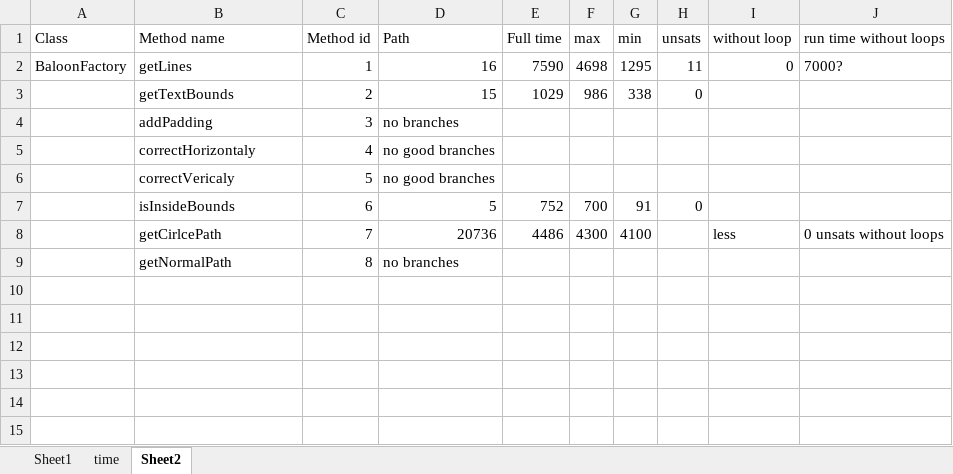
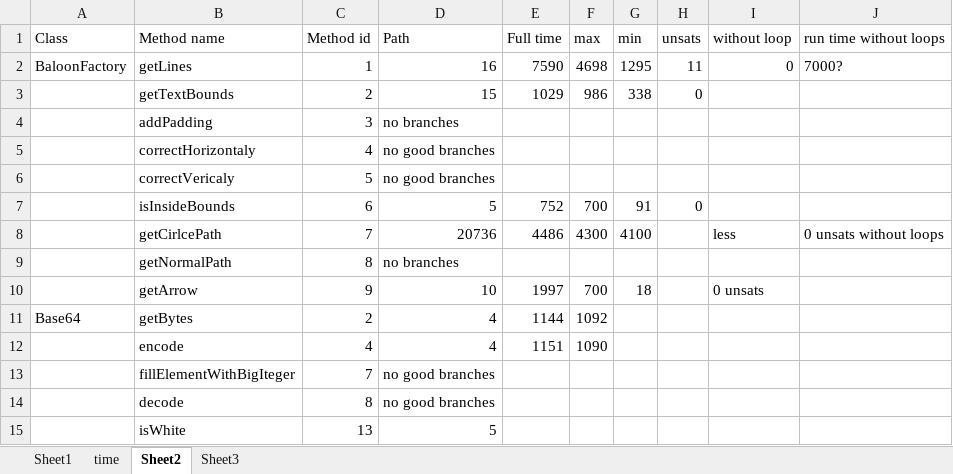
Before and after one commit to fmsea/StaticIcedTea, an Excel workbook: ScratchData/data.xlsx, sheet Sheet2, drawn as a sheet; values as stored, in another font and other column widths than the file's, no borders; the diff names each change by its address in the sheet, - before the commit and + after, or states it on an @@ line.

Commit message:
fixed some bugs, so can run on Base64 methods

```diff
--- a/ScratchData/data.xlsx (sheet Sheet2)
+++ b/ScratchData/data.xlsx (sheet Sheet2)
+sheet tab: Sheet3
+row 10:  | getArrow | 9 | 10 | 1997 | 700 | 18 |  | 0 unsats
+row 11: Base64 | getBytes | 2 | 4 | 1144 | 1092
+row 12:  | encode | 4 | 4 | 1151 | 1090
+row 13:  | fillElementWithBigIteger | 7 | no good branches
+row 14:  | decode | 8 | no good branches
+row 15:  | isWhite | 13 | 5
```
Also changed, not shown: 7 other files.
